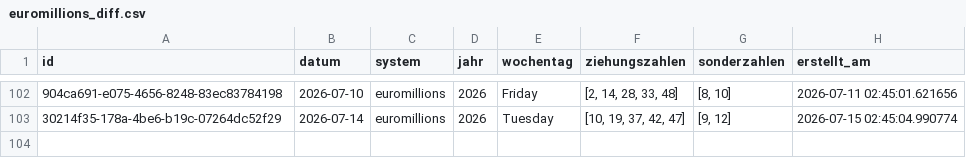
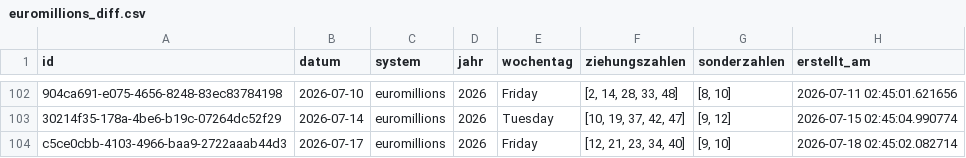
Before and after one commit to braamane/lotto, a CSV file: euromillions_diff.csv, drawn as a sheet; only a part is shown, gaps mark what is left out; the diff names each change by its address in the sheet, - before the commit and + after, or states it on an @@ line.

Commit message:
📤 Auto-Upload: neue Ziehungen für euromillions

```diff
--- a/euromillions_diff.csv
+++ b/euromillions_diff.csv
+row 104: c5ce0cbb-4103-4966-baa9-2722aaab44d3 | 2026-07-17 | euromillions | 2026 | Friday | [12, 21, 23, 34, 40] | [9, 10] | 2026-07-18 02:45:02.082714
```
